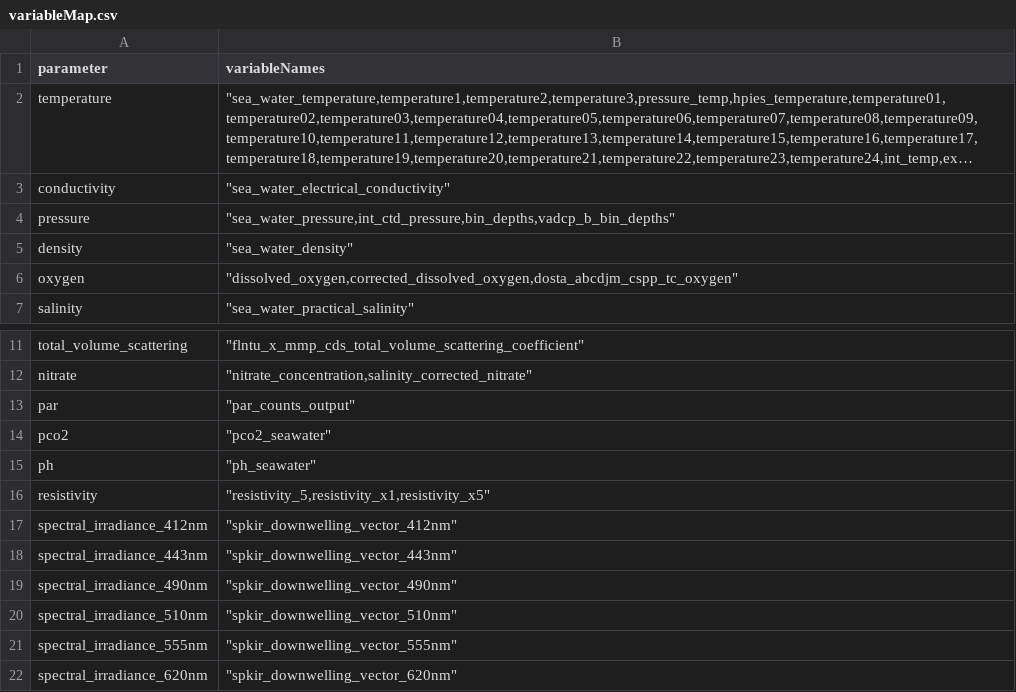
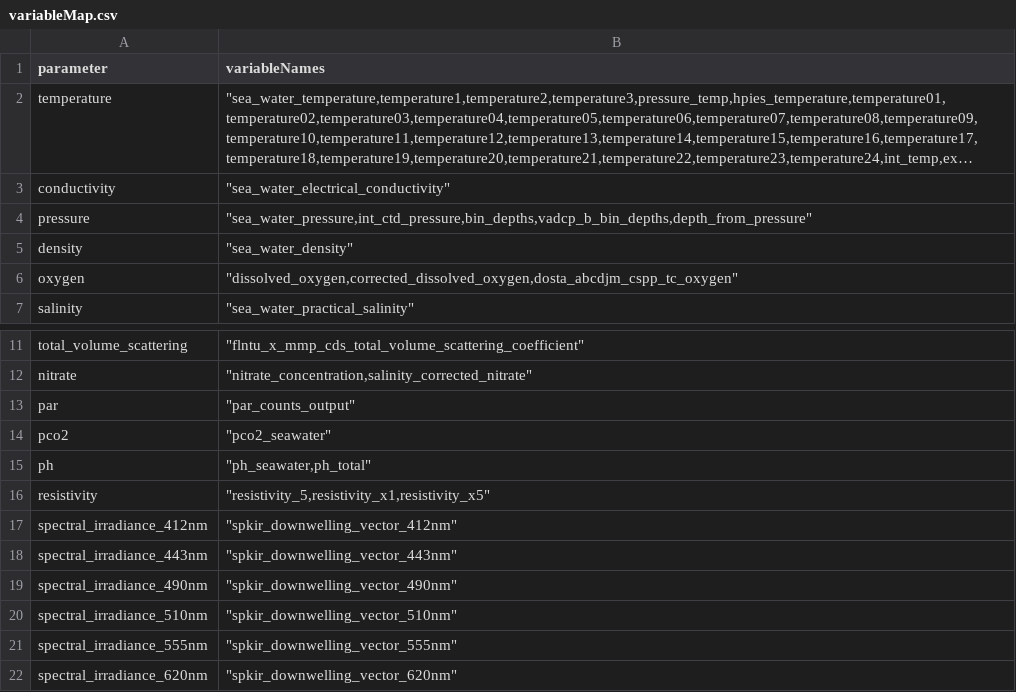
Before and after one commit to OOI-CabledArray/rca-data-tools, a CSV file: rca_data_tools/qaqc/params/variableMap.csv, drawn as a sheet; only a part is shown, gaps mark what is left out; long unchanged cells end in …; the diff names each change by its address in the sheet, - before the commit and + after, or states it on an @@ line.

```diff
--- a/rca_data_tools/qaqc/params/variableMap.csv
+++ b/rca_data_tools/qaqc/params/variableMap.csv
-B4 (variableNames): "sea_water_pressure,int_ctd_pressure,bin_depths,vadcp_b_bin_depths"
+B4 (variableNames): "sea_water_pressure,int_ctd_pressure,bin_depths,vadcp_b_bin_depths,depth_from_pressure"
-B15 (variableNames): "ph_seawater"
+B15 (variableNames): "ph_seawater,ph_total"
```
Also changed, not shown: rca_data_tools/qaqc/params/sitesDictionary.csv.
